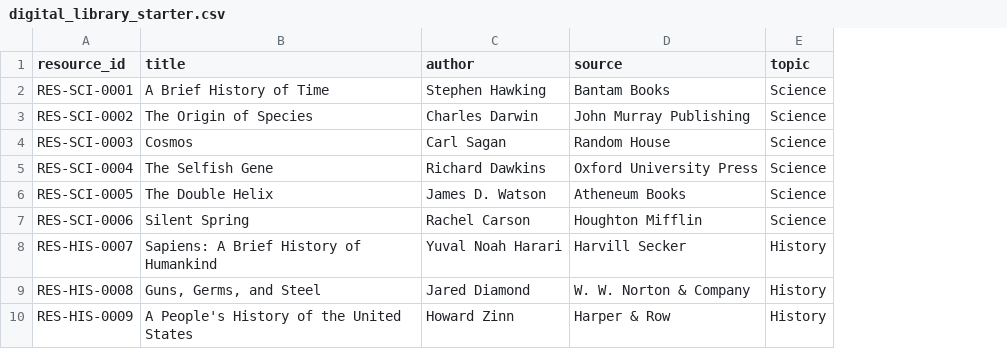
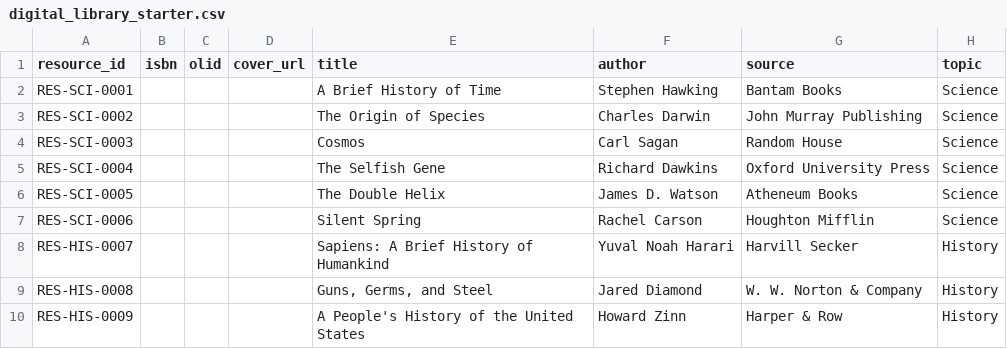
Before and after one commit to hardik-arora/helix-reader-clone, a CSV file: digital_library_starter.csv, drawn as a sheet; only a part is shown; the diff names each change by its address in the sheet, - before the commit and + after, or states it on an @@ line.

Commit message:
Update digital_library_starter.csv

```diff
--- a/digital_library_starter.csv
+++ b/digital_library_starter.csv
+column B (isbn), empty
+column C (olid), empty
+column D (cover_url), empty
```
